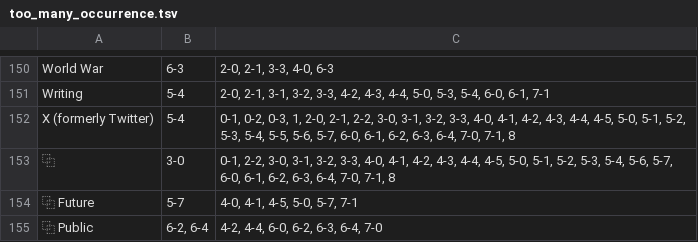
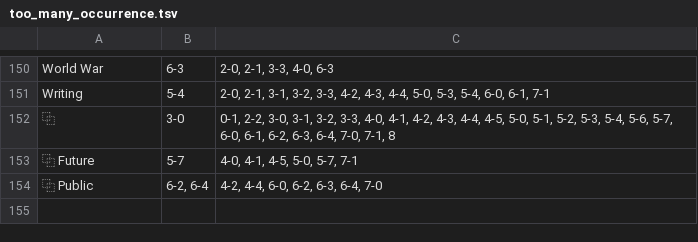
Before and after one commit to pluralitybook/plurality, a TSV file: scripts/index/too_many_occurrence.tsv, drawn as a sheet; only a part is shown, gaps mark what is left out; the diff names each change by its address in the sheet, - before the commit and + after, or states it on an @@ line.

Commit message:
fix bug of `X(Twitter)`

```diff
--- a/scripts/index/too_many_occurrence.tsv
+++ b/scripts/index/too_many_occurrence.tsv
-row 152: X (formerly Twitter) | 5-4 | 0-1, 0-2, 0-3, 1, 2-0, 2-1, 2-2, 3-0, 3-1, 3-2, 3-3, 4-0, 4-1, 4-2, 4-3, 4-4, 4-5, 5-0, 5-1, 5-2, 5-3, 5-4, 5-5, 5-6, 5-7, 6-0, 6-1, 6-2, 6-3, 6-4, 7-0, 7-1, 8
```
Also changed, not shown: scripts/index/keyword_occurrence.tsv, scripts/index/section_occurrence.tsv, 2 other files.
